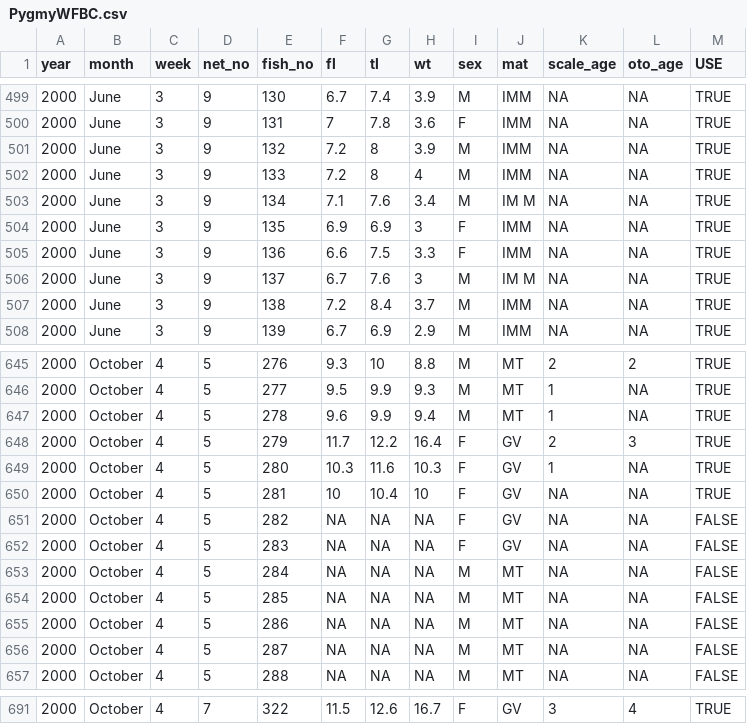
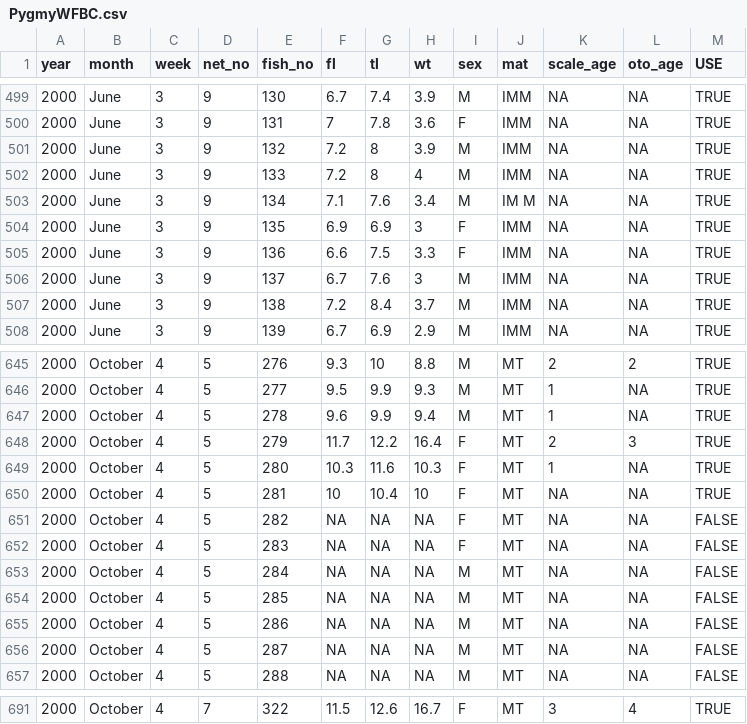
Before and after one commit to droglenc/NCData, a CSV file: PygmyWFBC.csv, drawn as a sheet; only a part is shown, gaps mark what is left out; the diff covers the shown part only.

```diff
--- a/PygmyWFBC.csv
+++ b/PygmyWFBC.csv
@@ -505,3 +505,3 @@ year,month,week,net_no,fish_no,fl,tl,wt,sex,mat,scale_age,oto_age,USE
 2000,June,3,9,136,6.6,7.5,3.3,F,IMM,NA,NA,TRUE
-2000,June,3,9,137,6.7,7.6,3,M,IM M,NA,NA,TRUE
+2000,June,3,9,137,6.7,7.6,3,M,IMM,NA,NA,TRUE
 2000,June,3,9,138,7.2,8.4,3.7,M,IMM,NA,NA,TRUE
@@ -647,7 +647,7 @@ year,month,week,net_no,fish_no,fl,tl,wt,sex,mat,scale_age,oto_age,USE
 2000,October,4,5,278,9.6,9.9,9.4,M,MT,1,NA,TRUE
-2000,October,4,5,279,11.7,12.2,16.4,F,GV,2,3,TRUE
-2000,October,4,5,280,10.3,11.6,10.3,F,GV,1,NA,TRUE
-2000,October,4,5,281,10,10.4,10,F,GV,NA,NA,TRUE
-2000,October,4,5,282,NA,NA,NA,F,GV,NA,NA,FALSE
-2000,October,4,5,283,NA,NA,NA,F,GV,NA,NA,FALSE
+2000,October,4,5,279,11.7,12.2,16.4,F,MT,2,3,TRUE
+2000,October,4,5,280,10.3,11.6,10.3,F,MT,1,NA,TRUE
+2000,October,4,5,281,10,10.4,10,F,MT,NA,NA,TRUE
+2000,October,4,5,282,NA,NA,NA,F,MT,NA,NA,FALSE
+2000,October,4,5,283,NA,NA,NA,F,MT,NA,NA,FALSE
 2000,October,4,5,284,NA,NA,NA,M,MT,NA,NA,FALSE
@@ -691 +691 @@ year,month,week,net_no,fish_no,fl,tl,wt,sex,mat,scale_age,oto_age,USE
-2000,October,4,7,322,11.5,12.6,16.7,F,GV,3,4,TRUE
+2000,October,4,7,322,11.5,12.6,16.7,F,MT,3,4,TRUE
```
Also changed, not shown: 40 edited cells elsewhere in this file.
